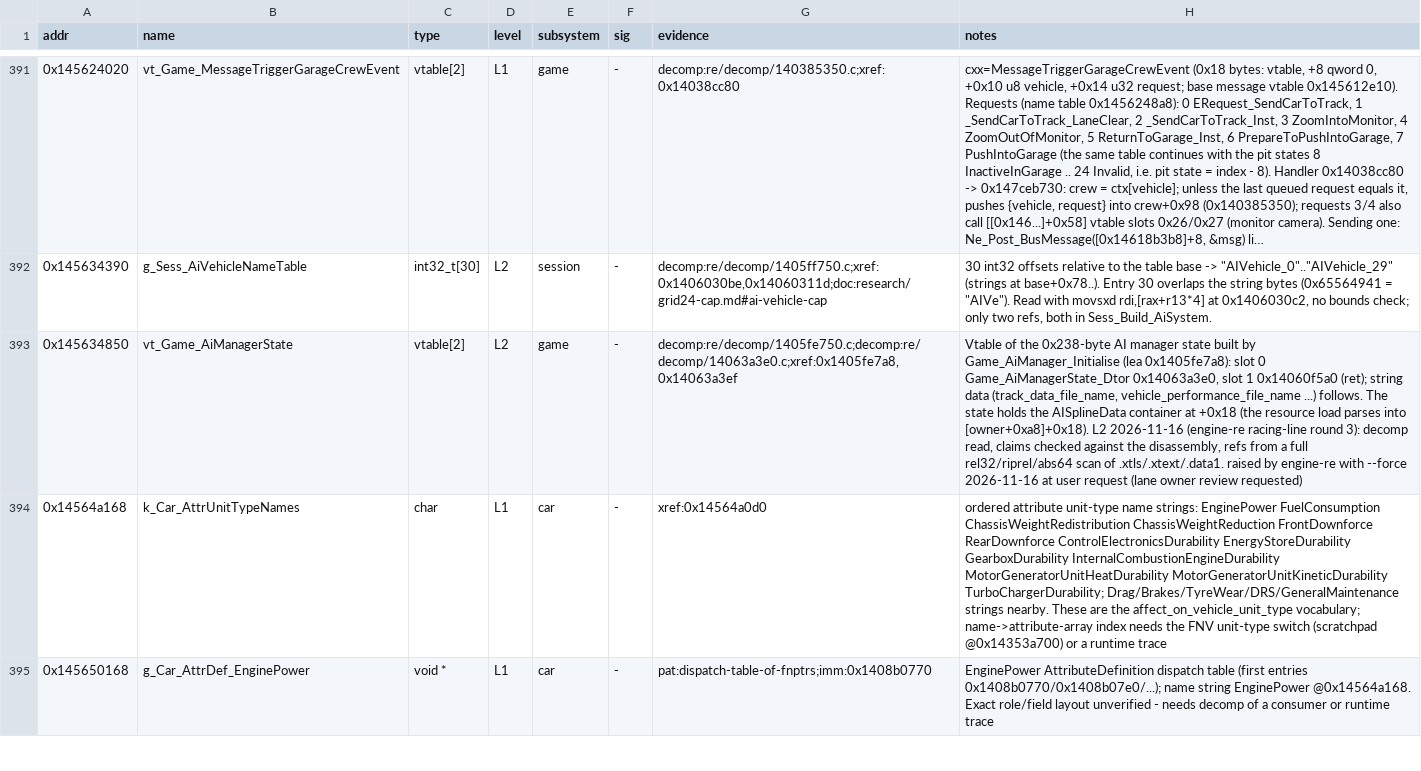
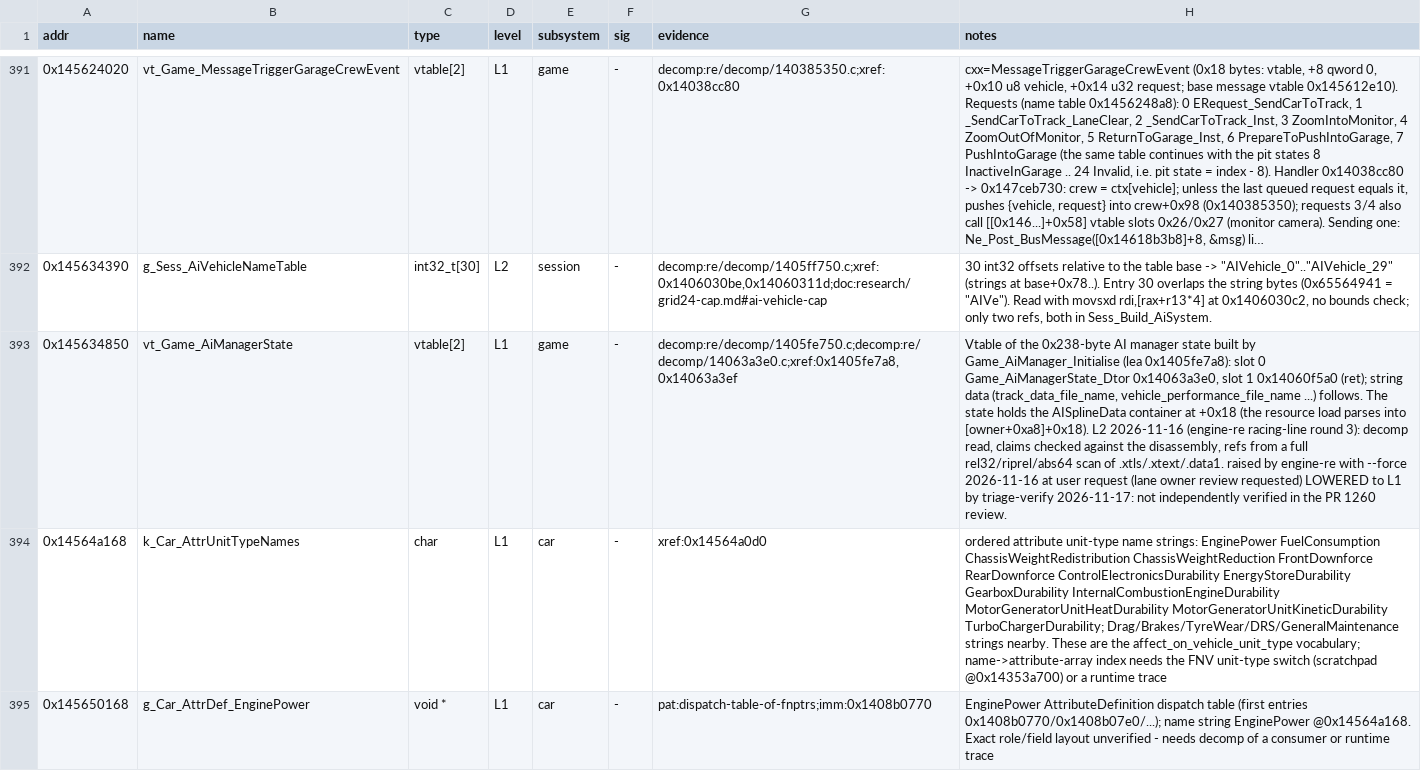
Before and after one commit to Swofty-Developments/SwoftyLauncher, a TSV file: re/db/globals.tsv, drawn as a sheet; only a part is shown, gaps mark what is left out; long unchanged cells end in …; the diff names each change by its address in the sheet, - before the commit and + after, or states it on an @@ line.

Commit message:
chore(re): verify the racing line rows and lower the unverified ones to l1

```diff
--- a/re/db/globals.tsv
+++ b/re/db/globals.tsv
-D393 (level): L2
+D393 (level): L1
-H393 (notes): …review requested)
+H393 (notes): …review requested) LOWERED to L1 by triage-verify 2026-11-17: not independently verified in the PR 1260 review.
```
Also changed, not shown: 2 other files.
